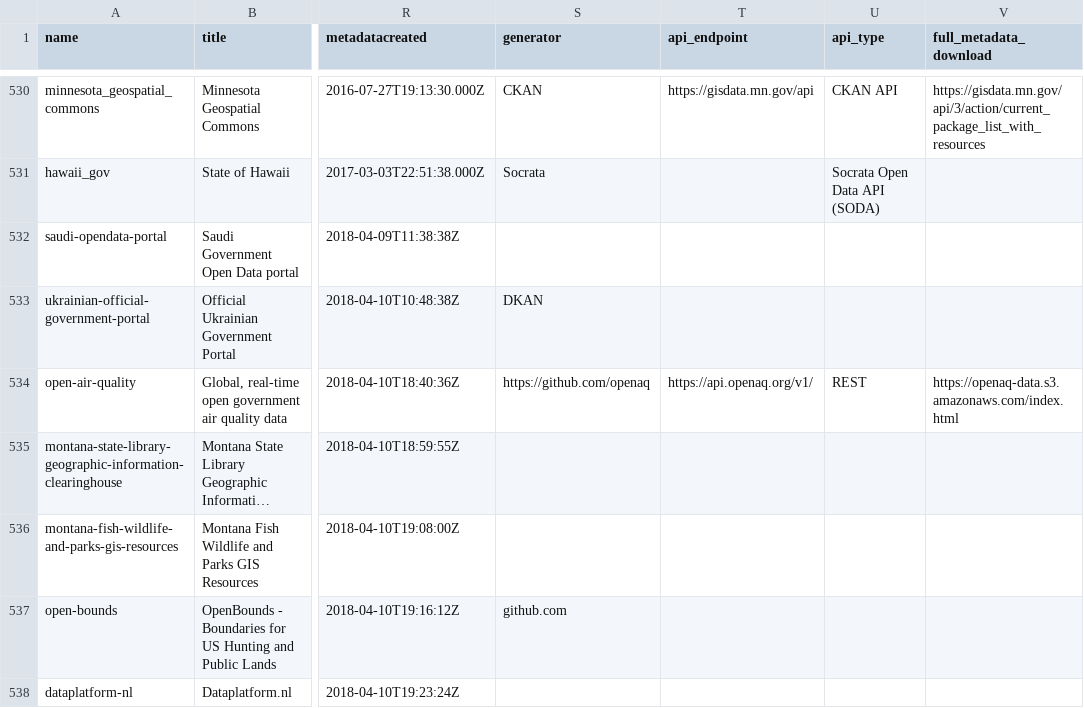
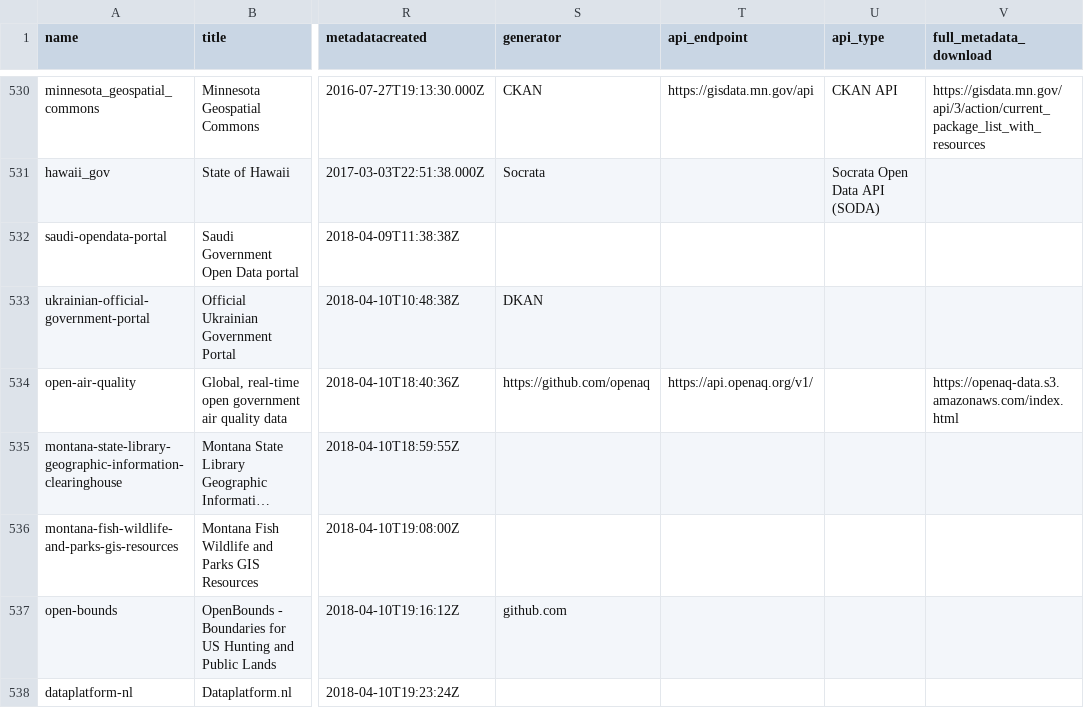
Before and after one commit to okfn/dataportals.org, a CSV file: data/portals.csv, drawn as a sheet; only a part is shown, gaps mark what is left out; long unchanged cells end in …; the diff covers the shown part only; the diff names each change by its address in the sheet, - before the commit and + after, or states it on an @@ line.

Commit message:
Fix #234 and unify values for api_type

```diff
--- a/data/portals.csv
+++ b/data/portals.csv
-U534 (api_type): REST
+U534 (api_type): (empty)
```
Also changed, not shown: 20 edited cells elsewhere in this file.
